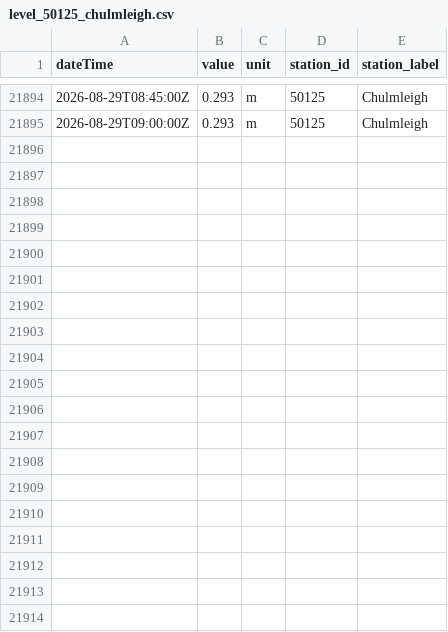
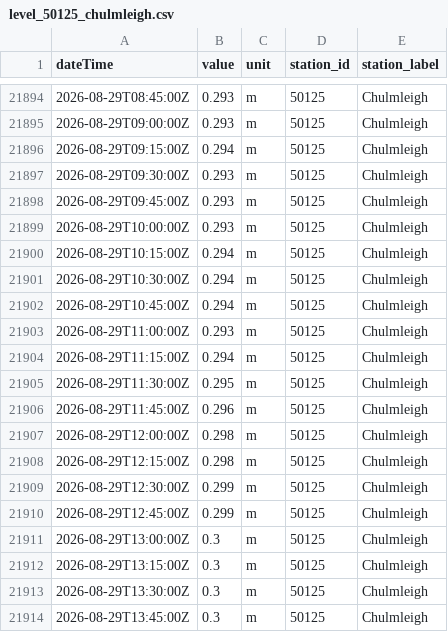
Before and after one commit to aallan/floodwatch, a CSV file: data/level_50125_chulmleigh.csv, drawn as a sheet; only a part is shown, gaps mark what is left out; the diff covers the shown part only.

```diff
--- a/data/level_50125_chulmleigh.csv
+++ b/data/level_50125_chulmleigh.csv
@@ -21895 +21895,20 @@ dateTime,value,unit,station_id,station_label
 2026-08-29T09:00:00Z,0.293,m,50125,Chulmleigh
+2026-08-29T09:15:00Z,0.294,m,50125,Chulmleigh
+2026-08-29T09:30:00Z,0.293,m,50125,Chulmleigh
+2026-08-29T09:45:00Z,0.293,m,50125,Chulmleigh
+2026-08-29T10:00:00Z,0.293,m,50125,Chulmleigh
+2026-08-29T10:15:00Z,0.294,m,50125,Chulmleigh
+2026-08-29T10:30:00Z,0.294,m,50125,Chulmleigh
+2026-08-29T10:45:00Z,0.294,m,50125,Chulmleigh
+2026-08-29T11:00:00Z,0.293,m,50125,Chulmleigh
+2026-08-29T11:15:00Z,0.294,m,50125,Chulmleigh
+2026-08-29T11:30:00Z,0.295,m,50125,Chulmleigh
+2026-08-29T11:45:00Z,0.296,m,50125,Chulmleigh
+2026-08-29T12:00:00Z,0.298,m,50125,Chulmleigh
+2026-08-29T12:15:00Z,0.298,m,50125,Chulmleigh
+2026-08-29T12:30:00Z,0.299,m,50125,Chulmleigh
+2026-08-29T12:45:00Z,0.299,m,50125,Chulmleigh
+2026-08-29T13:00:00Z,0.3,m,50125,Chulmleigh
+2026-08-29T13:15:00Z,0.3,m,50125,Chulmleigh
+2026-08-29T13:30:00Z,0.3,m,50125,Chulmleigh
+2026-08-29T13:45:00Z,0.3,m,50125,Chulmleigh
```
Also changed, not shown: 9 added rows elsewhere in this file, data/cso_SBB00392.csv, data/level_50119_taw_bridge.csv, 23 other files.
